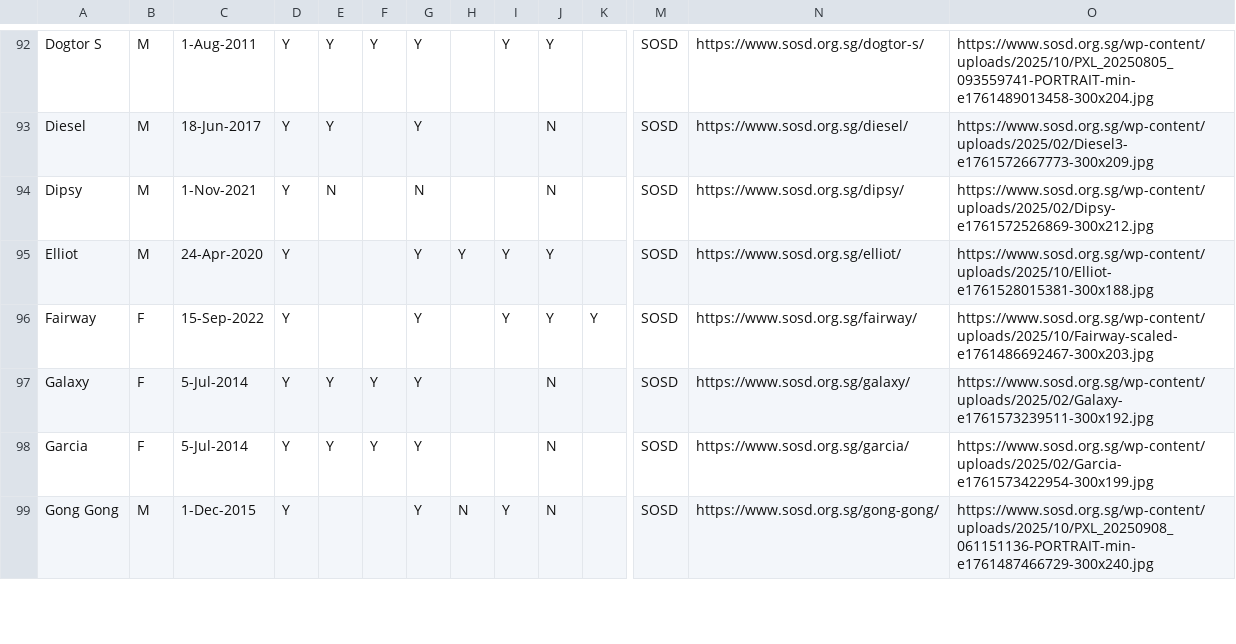
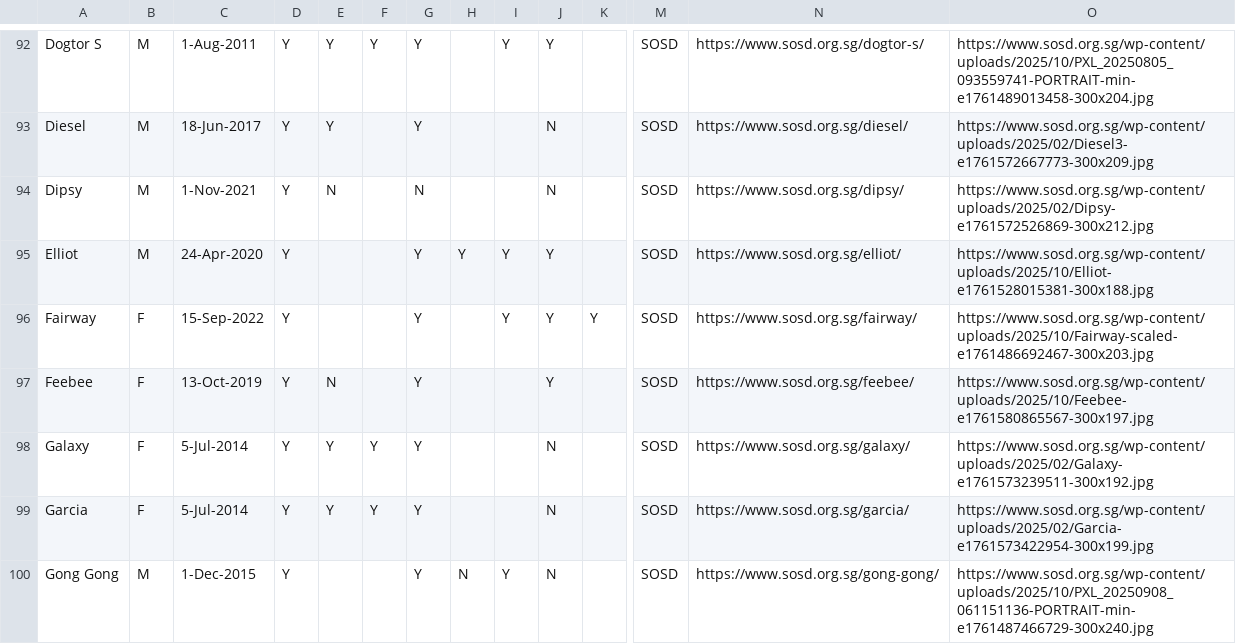
Before and after one commit to Charmainetannlb/Pawright, a CSV file: Data/Doggos17052024 - Sheet1.csv, drawn as a sheet; only a part is shown, gaps mark what is left out; rows hold the shown columns only; the diff covers the shown part only; the diff names each change by its address in the sheet, - before the commit and + after, or states it on an @@ line.

Commit message:
7JanUpdate

```diff
--- a/Data/Doggos17052024 - Sheet1.csv
+++ b/Data/Doggos17052024 - Sheet1.csv
+row 97: Feebee | F | 13-Oct-2019 | Y | N |  | Y |  |  | Y |  | SOSD | https://www.sosd.org.sg/feebee/ | https://www.sosd.org.sg/wp-content/uploads/2025/10/Feebee-e1761580865567-300x197.jpg
```
Also changed, not shown: 4 added rows and 1 removed row elsewhere in this file.
